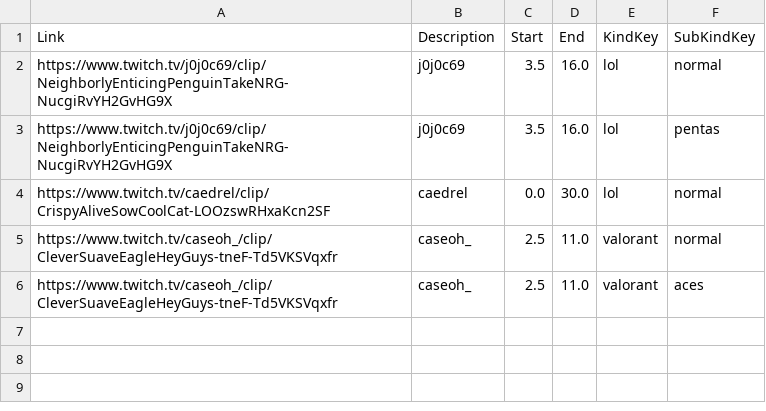
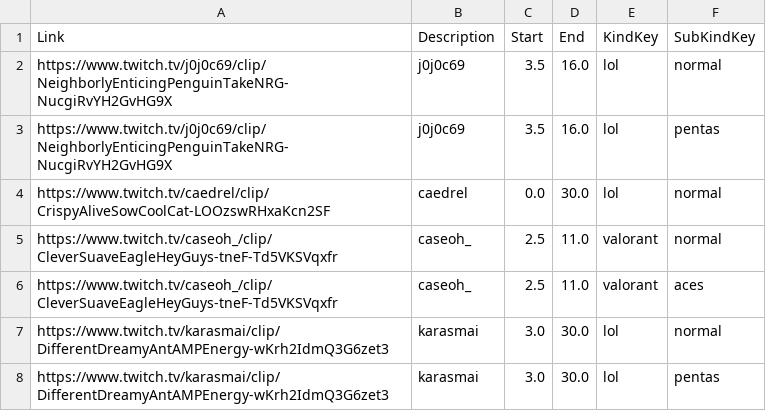
Before and after one commit to chabbanadir/Youtubecsv, a CSV file: video.csv, drawn as a sheet.

Commit message:
Add 2 new clips

```diff
--- a/video.csv
+++ b/video.csv
@@ -6 +6,3 @@ https://www.twitch.tv/caseoh_/clip/CleverSuaveEagleHeyGuys-tneF-Td5VKSVqxfr,case
 https://www.twitch.tv/caseoh_/clip/CleverSuaveEagleHeyGuys-tneF-Td5VKSVqxfr,caseoh_,2.5,11.0,valorant,aces
+https://www.twitch.tv/karasmai/clip/DifferentDreamyAntAMPEnergy-wKrh2IdmQ3G6zet3,karasmai,3.0,30.0,lol,normal
+https://www.twitch.tv/karasmai/clip/DifferentDreamyAntAMPEnergy-wKrh2IdmQ3G6zet3,karasmai,3.0,30.0,lol,pentas
```
